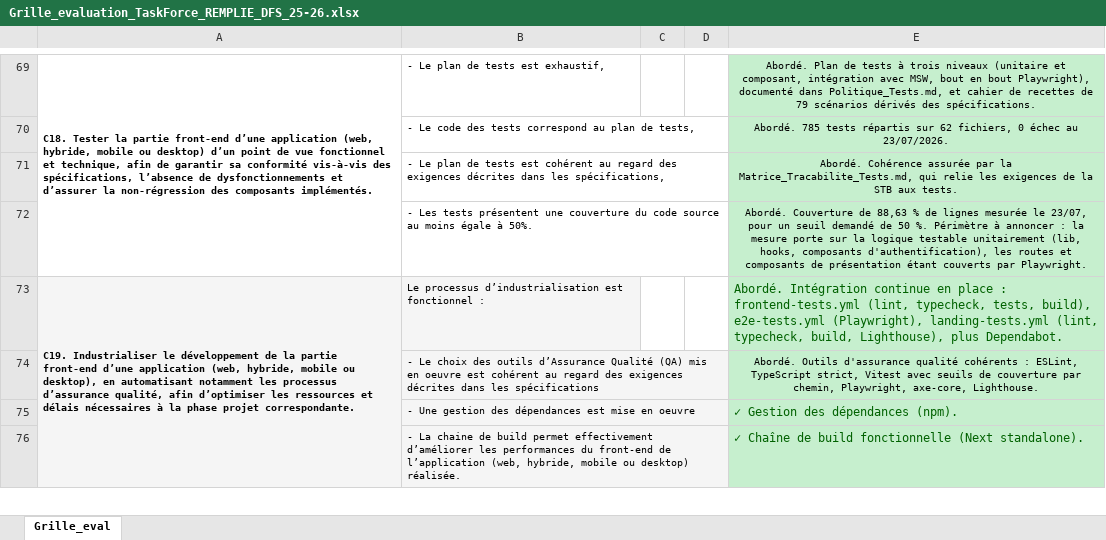
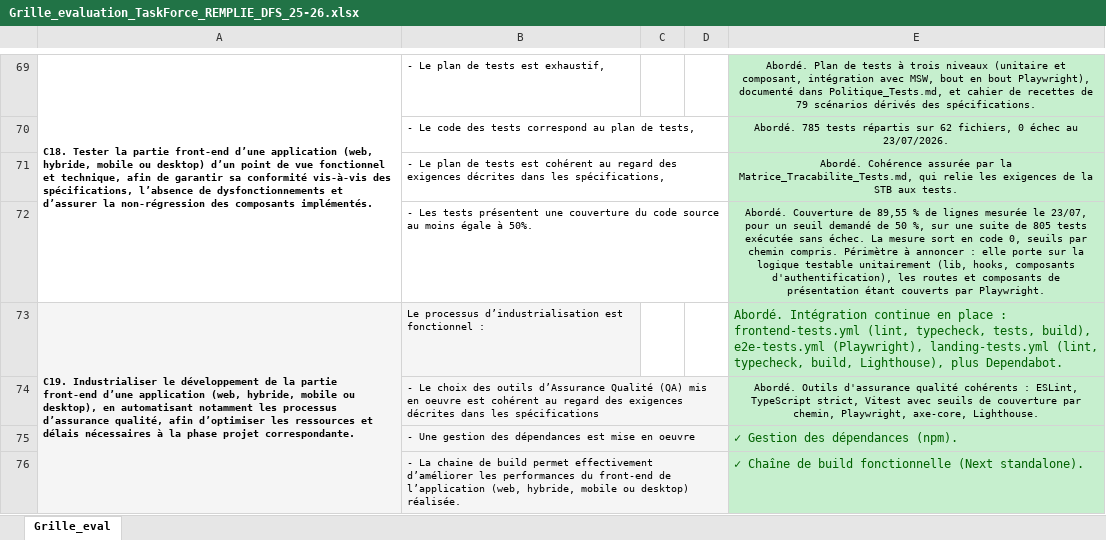
Before and after one commit to taskforce-project/taskforce-docs, an Excel workbook: memoire/Grille_evaluation_TaskForce_REMPLIE_DFS_25-26.xlsx, sheet Grille_eval, drawn as a sheet; only a part is shown, gaps mark what is left out; values as stored, in another font and other column widths than the file's, no borders; the diff names each change by its address in the sheet, - before the commit and + after, or states it on an @@ line.

Commit message:
fix: update evaluation grid with latest data changes

```diff
--- a/memoire/Grille_evaluation_TaskForce_REMPLIE_DFS_25-26.xlsx (sheet Grille_eval)
+++ b/memoire/Grille_evaluation_TaskForce_REMPLIE_DFS_25-26.xlsx (sheet Grille_eval)
-E72: …Couverture de 88,63 % de lignes mesurée le 23/07, pour un seuil demandé de 50 %. Périmètre à annoncer : la mesure porte sur…
+E72: …Couverture de 89,55 % de lignes mesurée le 23/07, pour un seuil demandé de 50 %, sur une suite de 805 tests exécutée sans échec. La mesure sort en code 0, seuils par chemin compris. Périmètre à annoncer : elle porte sur…
```
